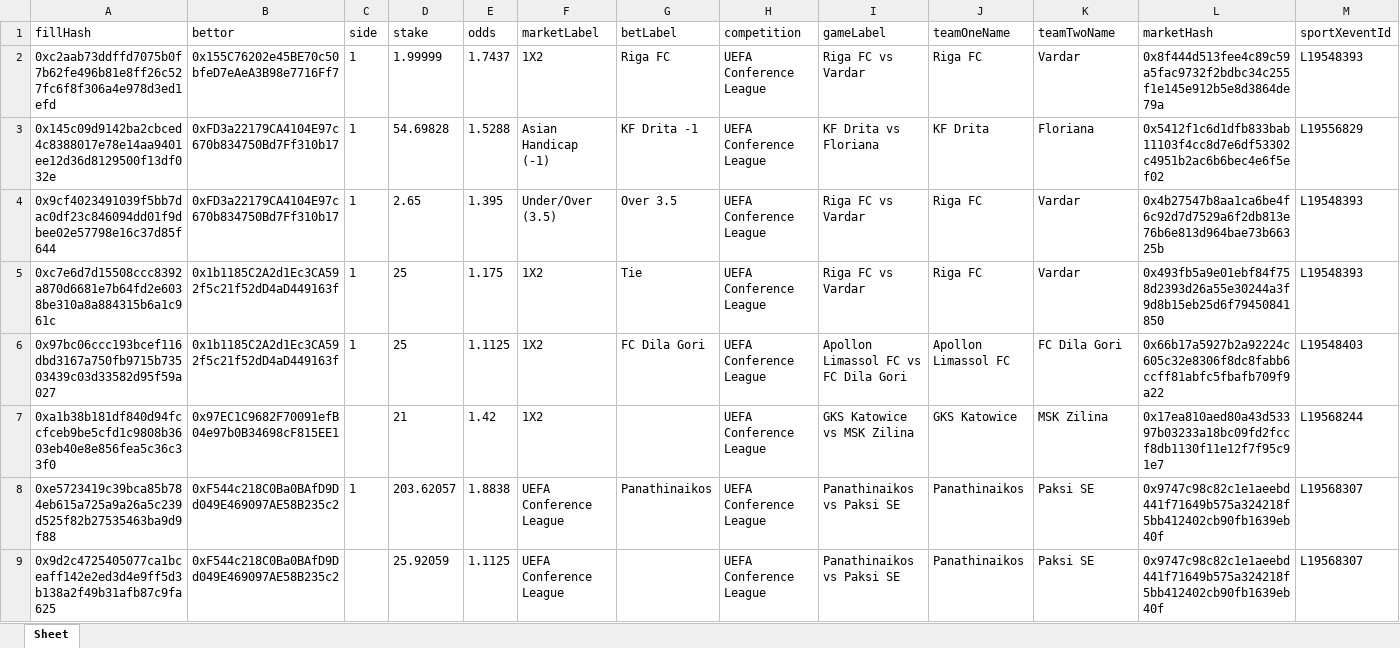
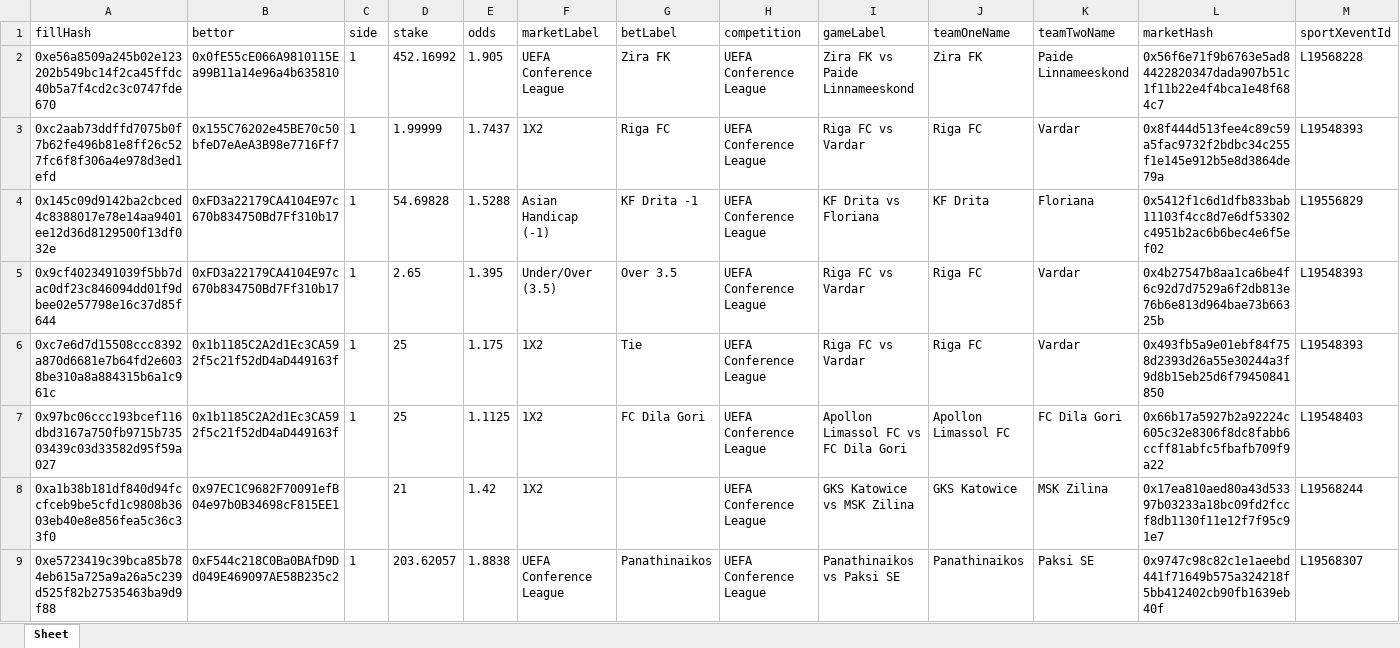
Before and after one commit to aimidas1/transactions_sxbet, an Excel workbook: data/sxbet/ligas/UEFA Conference League/trades.xlsx, sheet Sheet, drawn as a sheet; only a part is shown; the shorter side is filled out with more unchanged rows; values as stored, in another font and other column widths than the file's, no borders; rows hold the shown columns only; the diff names each change by its address in the sheet, - before the commit and + after, or states it on an @@ line.

Commit message:
Update soccer trades 2026-07-28 00:01:21 UTC

```diff
--- a/data/sxbet/ligas/UEFA Conference League/trades.xlsx (sheet Sheet)
+++ b/data/sxbet/ligas/UEFA Conference League/trades.xlsx (sheet Sheet)
+row 2: 0xe56a8509a245b02e123202b549bc14f2ca45ffdc40b5a7f4cd2c3c0747fde670 | 0x0fE55cE066A9810115Ea99B11a14e96a4b635810 | 1 | 452.16992 | 1.905 | UEFA Conference League | Zira FK | UEFA Conference League | Zira FK vs Paide Linnameeskond | Zira FK | Paide Linnameeskond | 0x56f6e71f9b6763e5ad84422820347dada907b51c1f11b22e4f4bca1e48f684c7 | L19568228
```
Also changed, not shown: data/sxbet/ligas/Brasileiro Serie B/trades.xlsx, data/sxbet/ligas/Champions League_UEFA/trades.xlsx, 7 other files.
